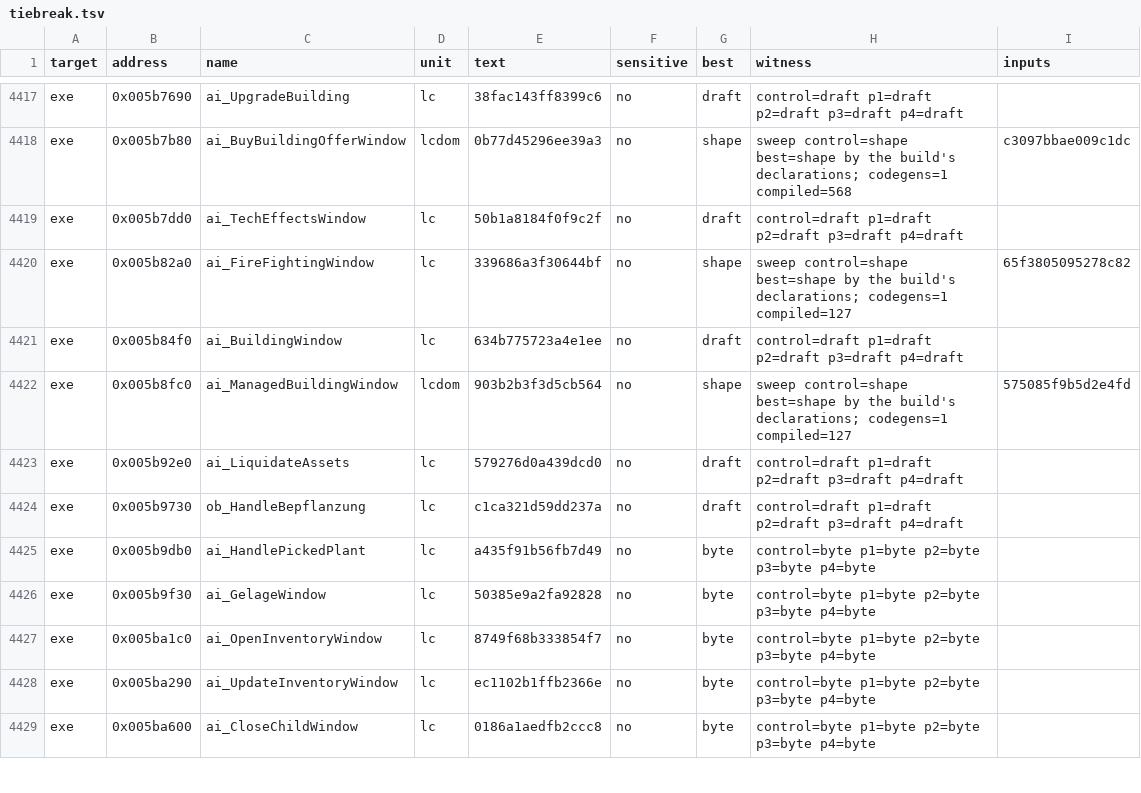
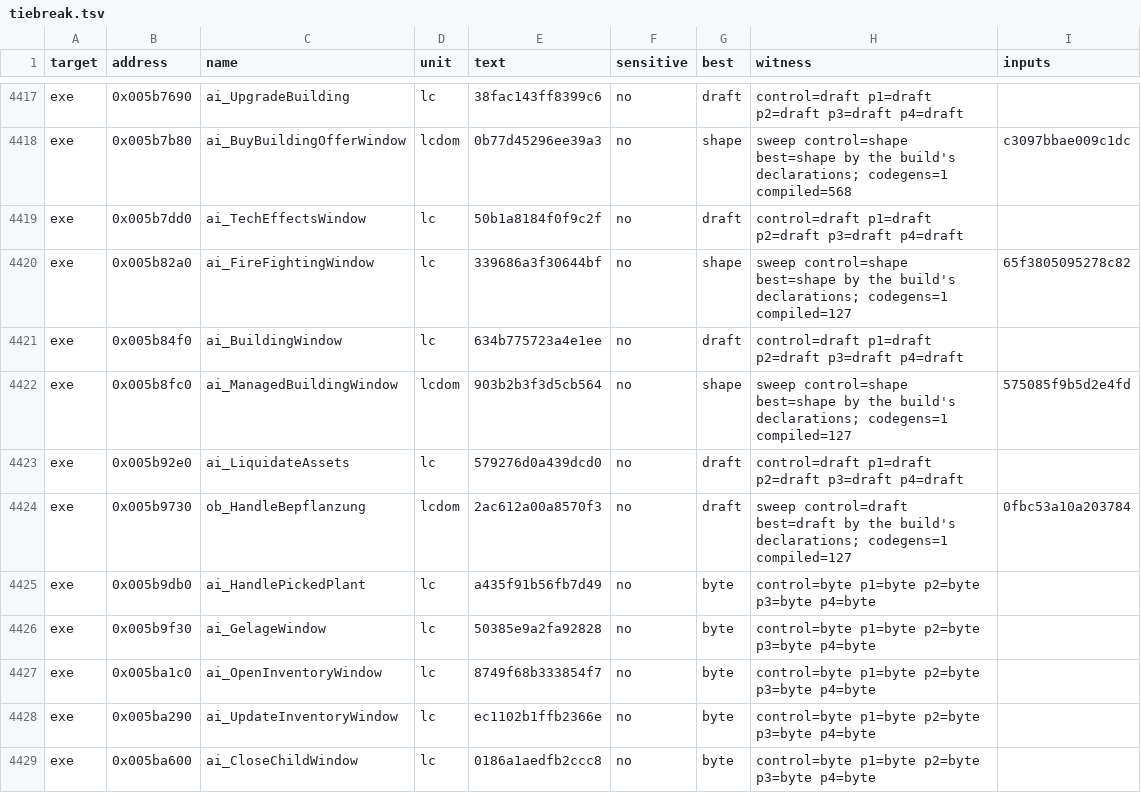
Before and after one commit to andre-tebart/gildegold, a TSV file: ledger/tiebreak.tsv, drawn as a sheet; only a part is shown, gaps mark what is left out.

```diff
--- a/ledger/tiebreak.tsv
+++ b/ledger/tiebreak.tsv
@@ -4423,3 +4423,3 @@ exe	0x005b8fc0	ai_ManagedBuildingWindow	lcdom	903b2b3f3d5cb564	no	shape	sweep co
 exe	0x005b92e0	ai_LiquidateAssets	lc	579276d0a439dcd0	no	draft	control=draft p1=draft p2=draft p3=draft p4=draft	
-exe	0x005b9730	ob_HandleBepflanzung	lc	c1ca321d59dd237a	no	draft	control=draft p1=draft p2=draft p3=draft p4=draft	
+exe	0x005b9730	ob_HandleBepflanzung	lcdom	2ac612a00a8570f3	no	draft	sweep control=draft best=draft by the build's declarations; codegens=1 compiled=127	0fbc53a10a203784
 exe	0x005b9db0	ai_HandlePickedPlant	lc	a435f91b56fb7d49	no	byte	control=byte p1=byte p2=byte p3=byte p4=byte	
```
Also changed, not shown: 1 other file.
